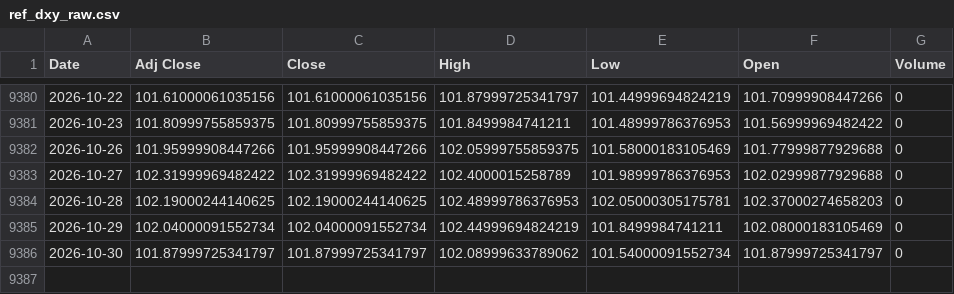
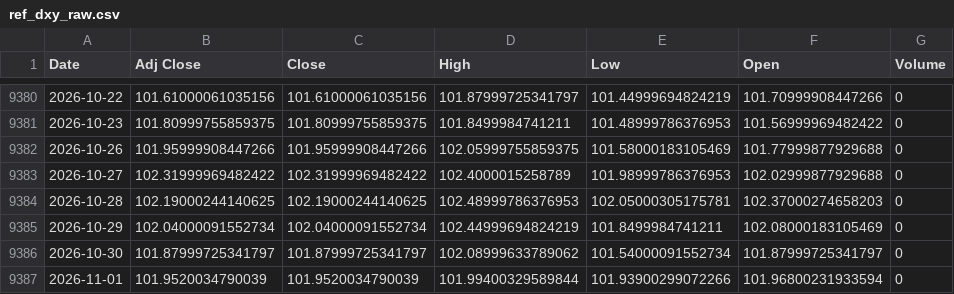
Before and after one commit to jini-bot/soxx-data, a CSV file: ref_dxy_raw.csv, drawn as a sheet; only a part is shown, gaps mark what is left out; the diff names each change by its address in the sheet, - before the commit and + after, or states it on an @@ line.

```diff
--- a/ref_dxy_raw.csv
+++ b/ref_dxy_raw.csv
+row 9387: 2026-11-01 | 101.9520034790039 | 101.9520034790039 | 101.99400329589844 | 101.93900299072266 | 101.96800231933594 | 0
```
Also changed, not shown: kr_381180_raw.csv, ref_ief_raw.csv, 8 other files.
